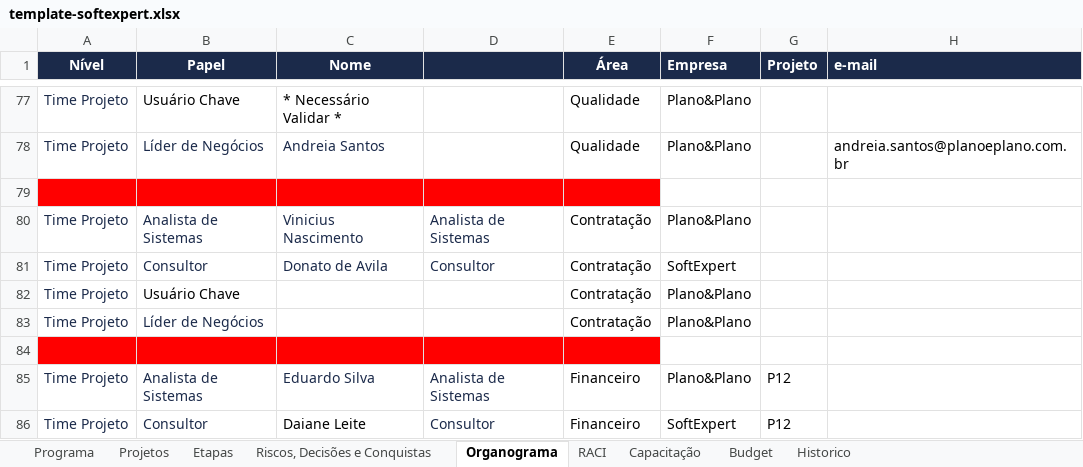
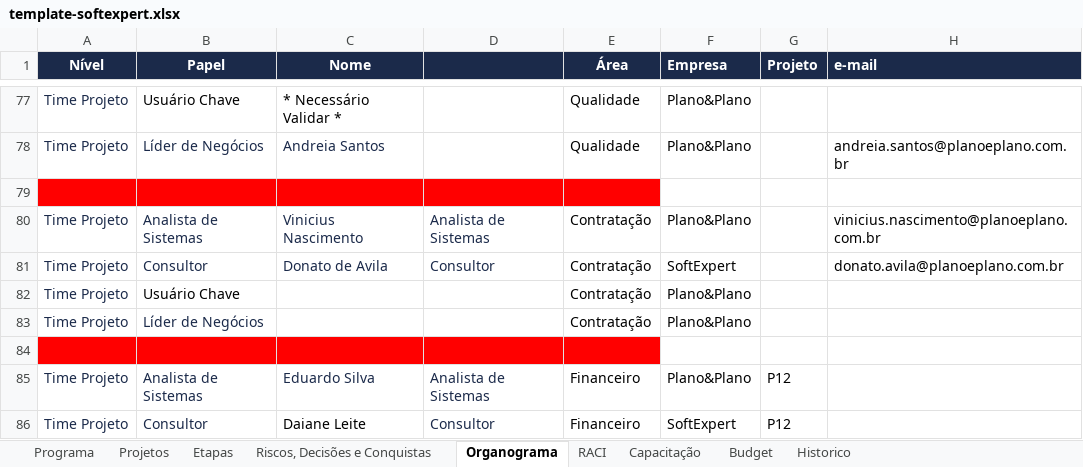
Before and after one commit to Lucas7Fernandes/Softexpert, an Excel workbook: template-softexpert.xlsx, sheet Organograma, drawn as a sheet; only a part is shown, gaps mark what is left out; values as stored, in another font and other column widths than the file's, no borders; the diff names each change by its address in the sheet, - before the commit and + after, or states it on an @@ line.

Commit message:
Atualização automática da planilha

```diff
--- a/template-softexpert.xlsx (sheet Organograma)
+++ b/template-softexpert.xlsx (sheet Organograma)
-H80 (e-mail): (empty)
+H80 (e-mail): vinicius.nascimento@planoeplano.com.br
-H81 (e-mail): (empty)
+H81 (e-mail): donato.avila@planoeplano.com.br
```
